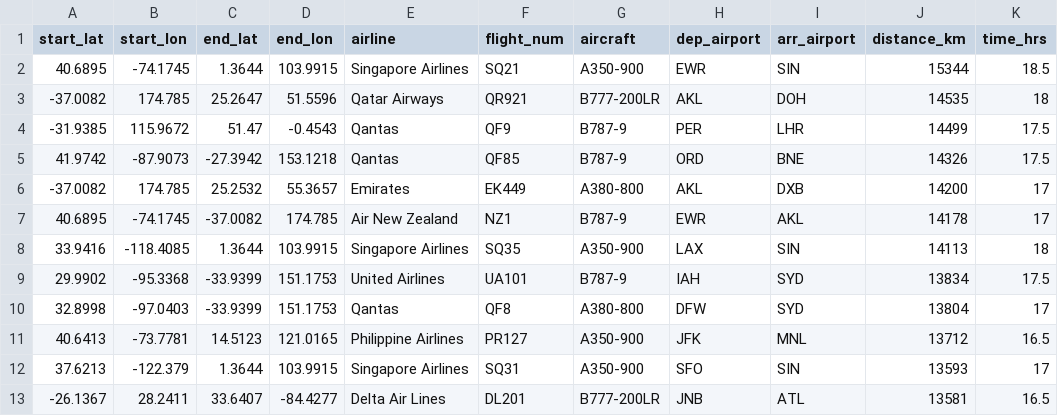
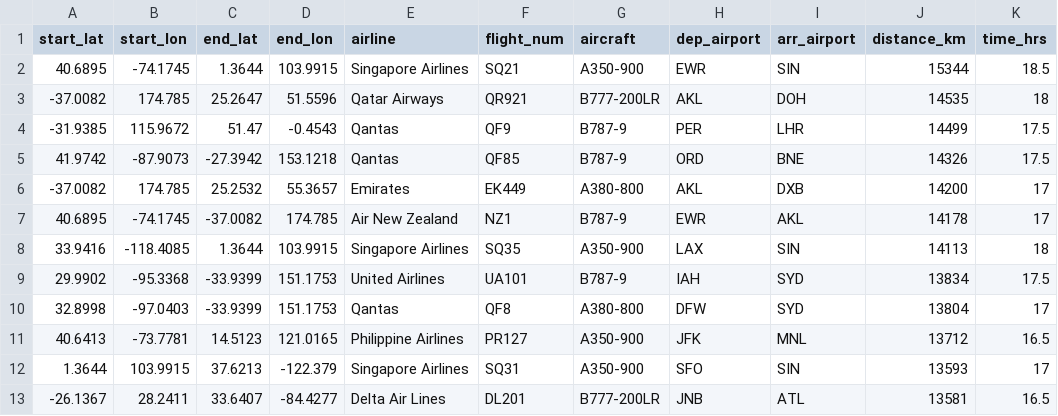
Before and after one commit to greghuang8/Geovis, a CSV file: Longest_flights.csv, drawn as a sheet.

Commit message:
Updates to Longest_flights.csv, added airports.csv

```diff
--- a/Longest_flights.csv
+++ b/Longest_flights.csv
@@ -11,3 +11,3 @@ start_lat,start_lon,end_lat,end_lon,airline,flight_num,aircraft,dep_airport,arr_
 40.6413,-73.7781,14.5123,121.0165,Philippine Airlines,PR127,A350-900,JFK,MNL,13712,16.5
-37.6213,-122.379,1.3644,103.9915,Singapore Airlines,SQ31,A350-900,SFO,SIN,13593,17
+1.3644,103.9915,37.6213,-122.379,Singapore Airlines,SQ31,A350-900,SFO,SIN,13593,17
 -26.1367,28.2411,33.6407,-84.4277,Delta Air Lines,DL201,B777-200LR,JNB,ATL,13581,16.5
```
Also changed, not shown: 1 other file.
